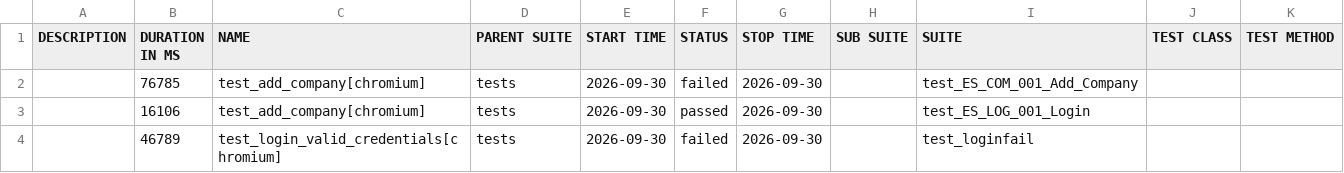
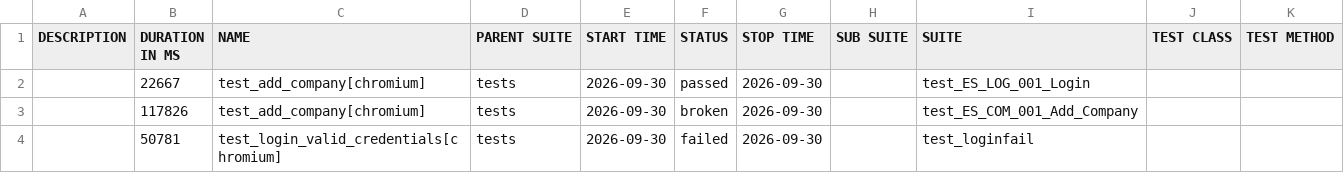
Before and after one commit to RitaPurnamasari28/playwright-python, a CSV file: data/suites.csv, drawn as a sheet.

```diff
--- a/data/suites.csv
+++ b/data/suites.csv
@@ -1,4 +1,4 @@
 "DESCRIPTION","DURATION IN MS","NAME","PARENT SUITE","START TIME","STATUS","STOP TIME","SUB SUITE","SUITE","TEST CLASS","TEST METHOD"
-"","76785","test_add_company[chromium]","tests","2026-09-30","failed","2026-09-30","","test_ES_COM_001_Add_Company","",""
-"","16106","test_add_company[chromium]","tests","2026-09-30","passed","2026-09-30","","test_ES_LOG_001_Login","",""
-"","46789","test_login_valid_credentials[chromium]","tests","2026-09-30","failed","2026-09-30","","test_loginfail","",""
+"","22667","test_add_company[chromium]","tests","2026-09-30","passed","2026-09-30","","test_ES_LOG_001_Login","",""
+"","117826","test_add_company[chromium]","tests","2026-09-30","broken","2026-09-30","","test_ES_COM_001_Add_Company","",""
+"","50781","test_login_valid_credentials[chromium]","tests","2026-09-30","failed","2026-09-30","","test_loginfail","",""
```
Also changed, not shown: 34 other files.
